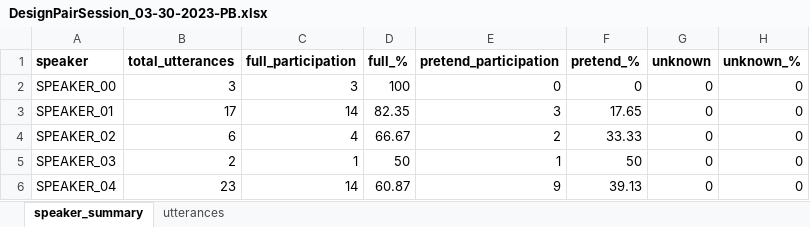
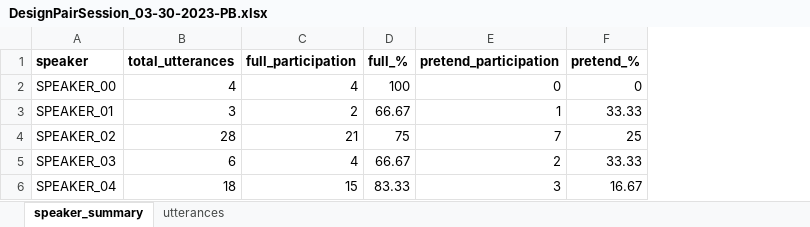
Before and after one commit to Ankit-Chauhan-jarvis/AMA, an Excel workbook: output/DesignPairSession_03-30-2023/DesignPairSession_03-30-2023-PB.xlsx, sheet speaker_summary, drawn as a sheet; values as stored, in another font and other column widths than the file's, no borders; removed rows and columns are numbered as before the commit, all else as after; the diff names each change by its address in the sheet, - before the commit and + after, or states it on an @@ line.

```diff
--- a/output/DesignPairSession_03-30-2023/DesignPairSession_03-30-2023-PB.xlsx (sheet speaker_summary)
+++ b/output/DesignPairSession_03-30-2023/DesignPairSession_03-30-2023-PB.xlsx (sheet speaker_summary)
-column G (unknown), rows 2-4: all 0; row 6: 0
-column H (unknown_%), rows 2-4: all 0; row 6: 0
-B2 (total_utterances): 3
+B2 (total_utterances): 4
-C2 (full_participation): 3
+C2 (full_participation): 4
-B3 (total_utterances): 17
+B3 (total_utterances): 3
-C3 (full_participation): 14
+C3 (full_participation): 2
-D3 (full_%): 82.35
+D3 (full_%): 66.67
-E3 (pretend_participation): 3
+E3 (pretend_participation): 1
-F3 (pretend_%): 17.65
+F3 (pretend_%): 33.33
+row 4: SPEAKER_02 | 28 | 21 | 75 | 7 | 25
-A5 (speaker): SPEAKER_02
+A5 (speaker): SPEAKER_03
-row 5: SPEAKER_03 | 2 | 1 | 50 | 1 | 50 | 0 | 0
-B6 (total_utterances): 23
+B6 (total_utterances): 18
-C6 (full_participation): 14
+C6 (full_participation): 15
-D6 (full_%): 60.87
+D6 (full_%): 83.33
-E6 (pretend_participation): 9
+E6 (pretend_participation): 3
-F6 (pretend_%): 39.13
+F6 (pretend_%): 16.67
```
Also changed, not shown: sheet utterances, output/DesignPairSession_26-10-2023/DesignPairSession_26-10-2023-sentiment.xlsx, 58 other files.
